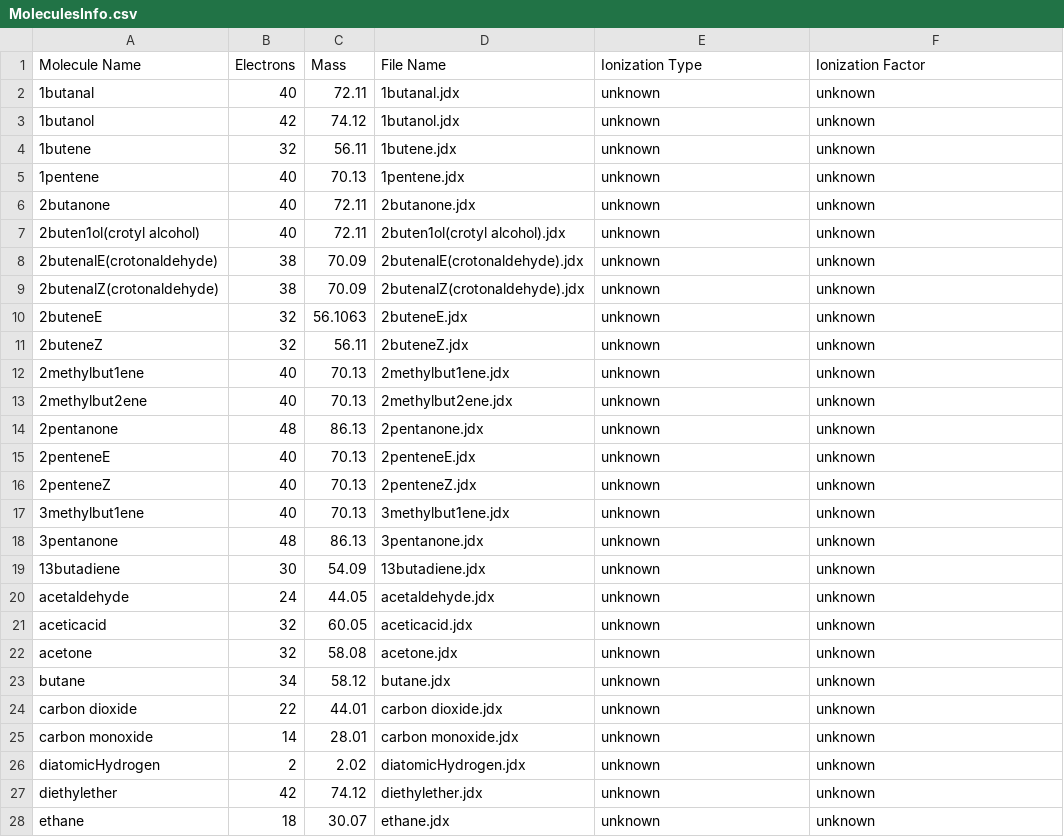
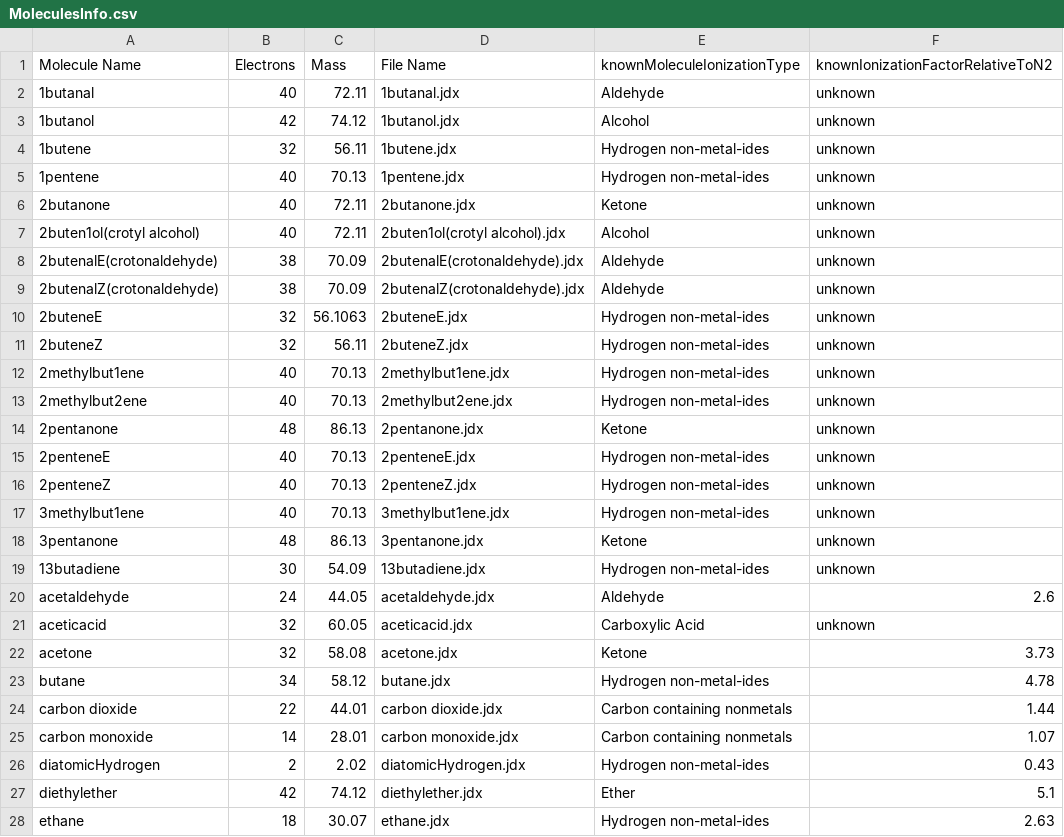
Before and after one commit to AdityaSavara/JDX_Converter, a CSV file: MoleculesInfo.csv, drawn as a sheet; only a part is shown; the diff covers the shown part only.

Commit message:
Add files via upload

```diff
--- a/MoleculesInfo.csv
+++ b/MoleculesInfo.csv
@@ -1,28 +1,28 @@
-Molecule Name,Electrons,Mass,File Name,Ionization Type,Ionization Factor
-1butanal,40,72.11,1butanal.jdx,unknown,unknown
-1butanol,42,74.12,1butanol.jdx,unknown,unknown
-1butene,32,56.11,1butene.jdx,unknown,unknown
-1pentene,40,70.13,1pentene.jdx,unknown,unknown
-2butanone,40,72.11,2butanone.jdx,unknown,unknown
-2buten1ol(crotyl alcohol),40,72.11,2buten1ol(crotyl alcohol).jdx,unknown,unknown
-2butenalE(crotonaldehyde),38,70.09,2butenalE(crotonaldehyde).jdx,unknown,unknown
-2butenalZ(crotonaldehyde),38,70.09,2butenalZ(crotonaldehyde).jdx,unknown,unknown
-2buteneE,32,56.1063,2buteneE.jdx,unknown,unknown
-2buteneZ,32,56.11,2buteneZ.jdx,unknown,unknown
-2methylbut1ene,40,70.13,2methylbut1ene.jdx,unknown,unknown
-2methylbut2ene,40,70.13,2methylbut2ene.jdx,unknown,unknown
-2pentanone,48,86.13,2pentanone.jdx,unknown,unknown
-2penteneE,40,70.13,2penteneE.jdx,unknown,unknown
-2penteneZ,40,70.13,2penteneZ.jdx,unknown,unknown
-3methylbut1ene,40,70.13,3methylbut1ene.jdx,unknown,unknown
-3pentanone,48,86.13,3pentanone.jdx,unknown,unknown
-13butadiene,30,54.09,13butadiene.jdx,unknown,unknown
-acetaldehyde,24,44.05,acetaldehyde.jdx,unknown,unknown
-aceticacid,32,60.05,aceticacid.jdx,unknown,unknown
-acetone,32,58.08,acetone.jdx,unknown,unknown
-butane,34,58.12,butane.jdx,unknown,unknown
-carbon dioxide,22,44.01,carbon dioxide.jdx,unknown,unknown
-carbon monoxide,14,28.01,carbon monoxide.jdx,unknown,unknown
-diatomicHydrogen,2,2.02,diatomicHydrogen.jdx,unknown,unknown
-diethylether,42,74.12,diethylether.jdx,unknown,unknown
-ethane,18,30.07,ethane.jdx,unknown,unknown
+Molecule Name,Electrons,Mass,File Name,knownMoleculeIonizationType,knownIonizationFactorRelativeToN2
+1butanal,40,72.11,1butanal.jdx,Aldehyde,unknown
+1butanol,42,74.12,1butanol.jdx,Alcohol,unknown
+1butene,32,56.11,1butene.jdx,Hydrogen non-metal-ides,unknown
+1pentene,40,70.13,1pentene.jdx,Hydrogen non-metal-ides,unknown
+2butanone,40,72.11,2butanone.jdx,Ketone,unknown
+2buten1ol(crotyl alcohol),40,72.11,2buten1ol(crotyl alcohol).jdx,Alcohol,unknown
+2butenalE(crotonaldehyde),38,70.09,2butenalE(crotonaldehyde).jdx,Aldehyde,unknown
+2butenalZ(crotonaldehyde),38,70.09,2butenalZ(crotonaldehyde).jdx,Aldehyde,unknown
+2buteneE,32,56.1063,2buteneE.jdx,Hydrogen non-metal-ides,unknown
+2buteneZ,32,56.11,2buteneZ.jdx,Hydrogen non-metal-ides,unknown
+2methylbut1ene,40,70.13,2methylbut1ene.jdx,Hydrogen non-metal-ides,unknown
+2methylbut2ene,40,70.13,2methylbut2ene.jdx,Hydrogen non-metal-ides,unknown
+2pentanone,48,86.13,2pentanone.jdx,Ketone,unknown
+2penteneE,40,70.13,2penteneE.jdx,Hydrogen non-metal-ides,unknown
+2penteneZ,40,70.13,2penteneZ.jdx,Hydrogen non-metal-ides,unknown
+3methylbut1ene,40,70.13,3methylbut1ene.jdx,Hydrogen non-metal-ides,unknown
+3pentanone,48,86.13,3pentanone.jdx,Ketone,unknown
+13butadiene,30,54.09,13butadiene.jdx,Hydrogen non-metal-ides,unknown
+acetaldehyde,24,44.05,acetaldehyde.jdx,Aldehyde,2.6
+aceticacid,32,60.05,aceticacid.jdx,Carboxylic Acid,unknown
+acetone,32,58.08,acetone.jdx,Ketone,3.73
+butane,34,58.12,butane.jdx,Hydrogen non-metal-ides,4.78
+carbon dioxide,22,44.01,carbon dioxide.jdx,Carbon containing nonmetals,1.44
+carbon monoxide,14,28.01,carbon monoxide.jdx,Carbon containing nonmetals,1.07
+diatomicHydrogen,2,2.02,diatomicHydrogen.jdx,Hydrogen non-metal-ides,0.43
+diethylether,42,74.12,diethylether.jdx,Ether,5.1
+ethane,18,30.07,ethane.jdx,Hydrogen non-metal-ides,2.63
```
Also changed, not shown: 18 edited cells elsewhere in this file.
